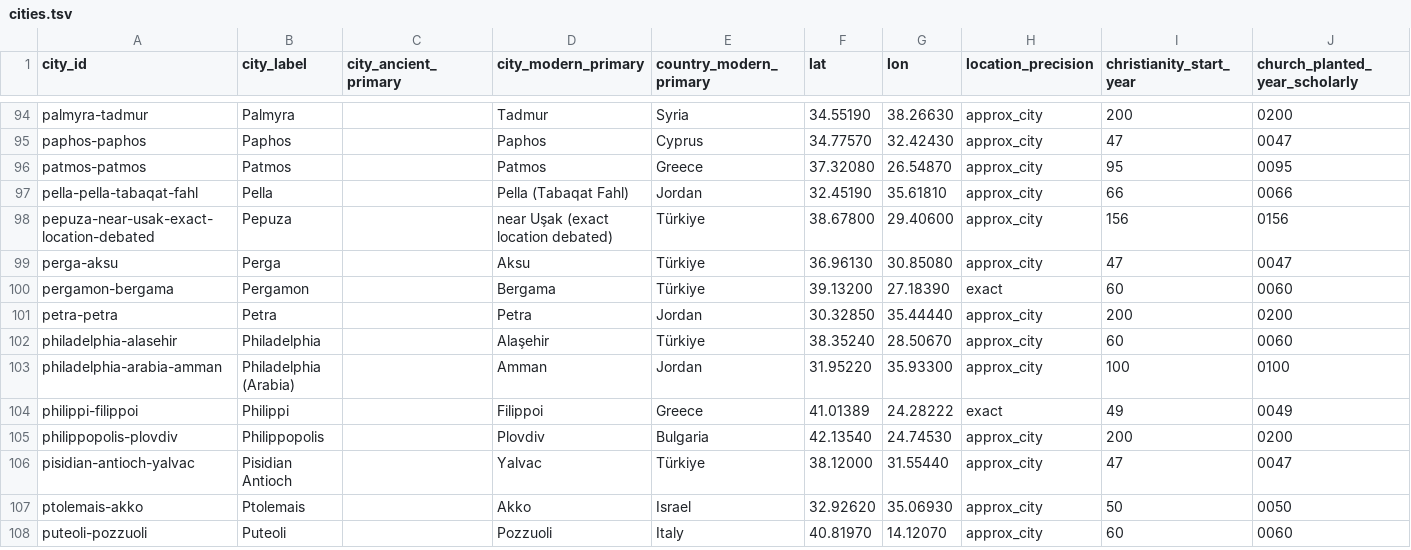
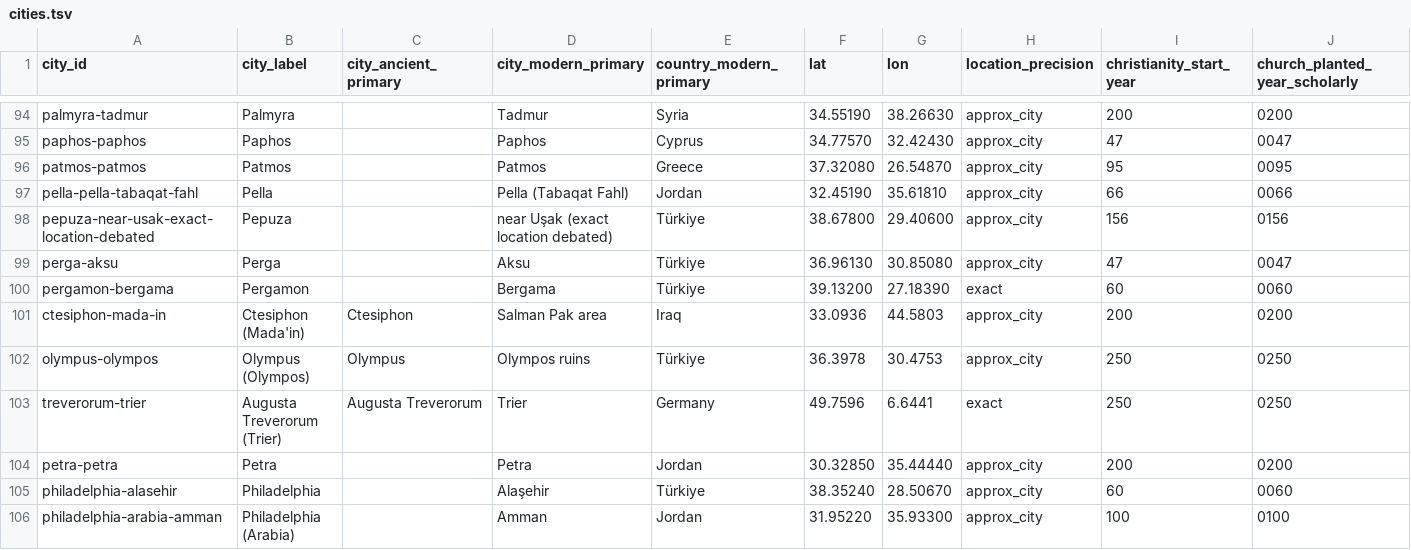
Before and after one commit to sethbam9/early-church, a TSV file: data/cities.tsv, drawn as a sheet; only a part is shown, gaps mark what is left out; the shorter side is filled out with more unchanged rows; rows hold the shown columns only; the diff names each change by its address in the sheet, - before the commit and + after, or states it on an @@ line.

```diff
--- a/data/cities.tsv
+++ b/data/cities.tsv
+row 101: ctesiphon-mada-in | Ctesiphon (Mada'in) | Ctesiphon | Salman Pak area | Iraq | 33.0936 | 44.5803 | approx_city | 200 | 0200
+row 102: olympus-olympos | Olympus (Olympos) | Olympus | Olympos ruins | Türkiye | 36.3978 | 30.4753 | approx_city | 250 | 0250
+row 103: treverorum-trier | Augusta Treverorum (Trier) | Augusta Treverorum | Trier | Germany | 49.7596 | 6.6441 | exact | 250 | 0250
```
Also changed, not shown: data/events.tsv, data/people.tsv, 21 other files.
